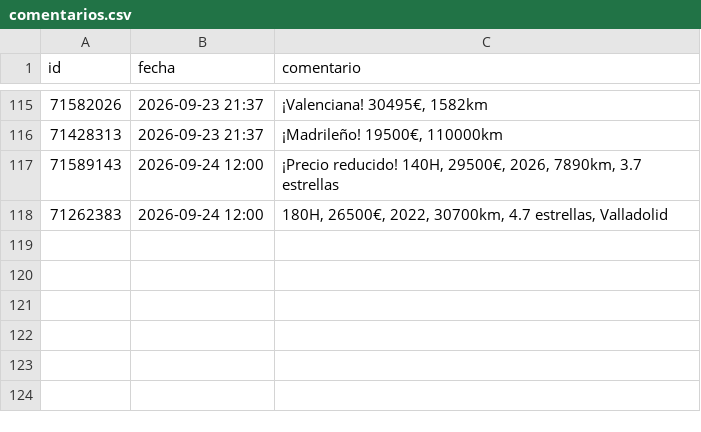
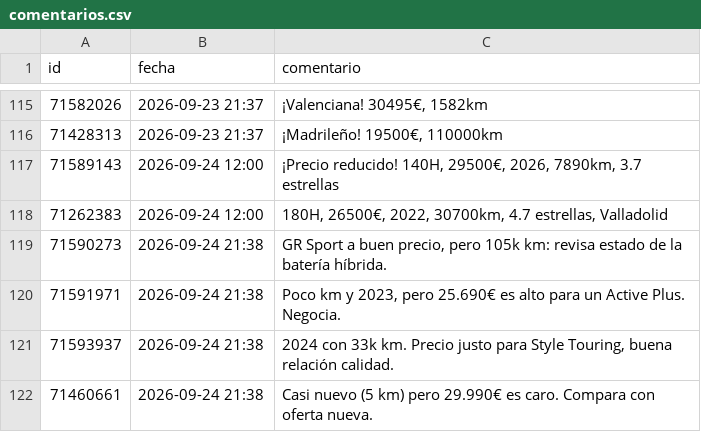
Before and after one commit to Over84sp/coches-corolla, a CSV file: .data/comentarios.csv, drawn as a sheet; only a part is shown, gaps mark what is left out; the diff names each change by its address in the sheet, - before the commit and + after, or states it on an @@ line.

```diff
--- a/.data/comentarios.csv
+++ b/.data/comentarios.csv
+row 119: 71590273 | 2026-09-24 21:38 | GR Sport a buen precio, pero 105k km: revisa estado de la batería híbrida.
+row 120: 71591971 | 2026-09-24 21:38 | Poco km y 2023, pero 25.690€ es alto para un Active Plus. Negocia.
+row 121: 71593937 | 2026-09-24 21:38 | 2024 con 33k km. Precio justo para Style Touring, buena relación calidad.
+row 122: 71460661 | 2026-09-24 21:38 | Casi nuevo (5 km) pero 29.990€ es caro. Compara con oferta nueva.
```
Also changed, not shown: .data/anuncios.csv, .data/historico_modelos.csv, 8 other files.
